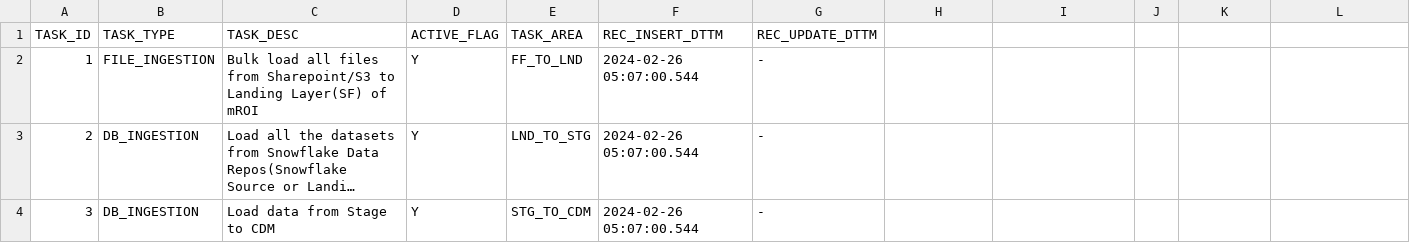
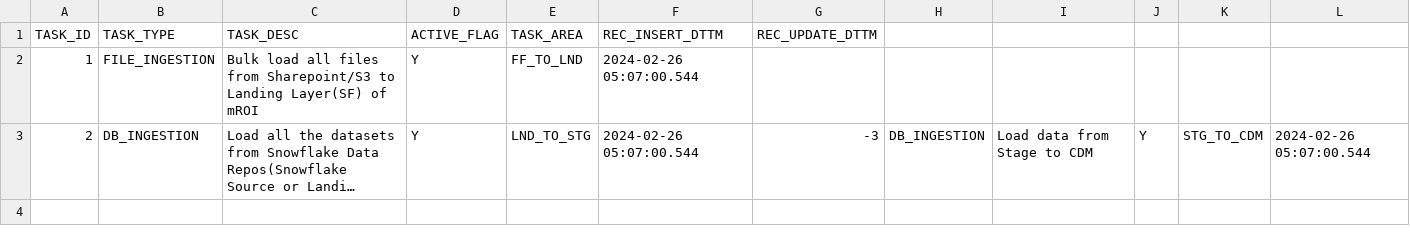
Before and after one commit to KATIYP/Data_file_repository, a CSV file: TASK_MASTER_NEW.csv, drawn as a sheet; long unchanged cells end in …; the diff names each change by its address in the sheet, - before the commit and + after, or states it on an @@ line.

Commit message:
Update TASK_MASTER_NEW.csv

```diff
--- a/TASK_MASTER_NEW.csv
+++ b/TASK_MASTER_NEW.csv
-G2: -
+G2: (empty)
-G3: -
+G3: -3
-H3: (empty)
+H3: DB_INGESTION
-I3: (empty)
+I3: Load data from Stage to CDM
-J3: (empty)
+J3: Y
-K3: (empty)
+K3: STG_TO_CDM
-L3: (empty)
+L3: 2024-02-26 05:07:00.544
-row 4: 3 | DB_INGESTION | Load data from Stage to CDM | Y | STG_TO_CDM | 2024-02-26 05:07:00.544 | -
```
